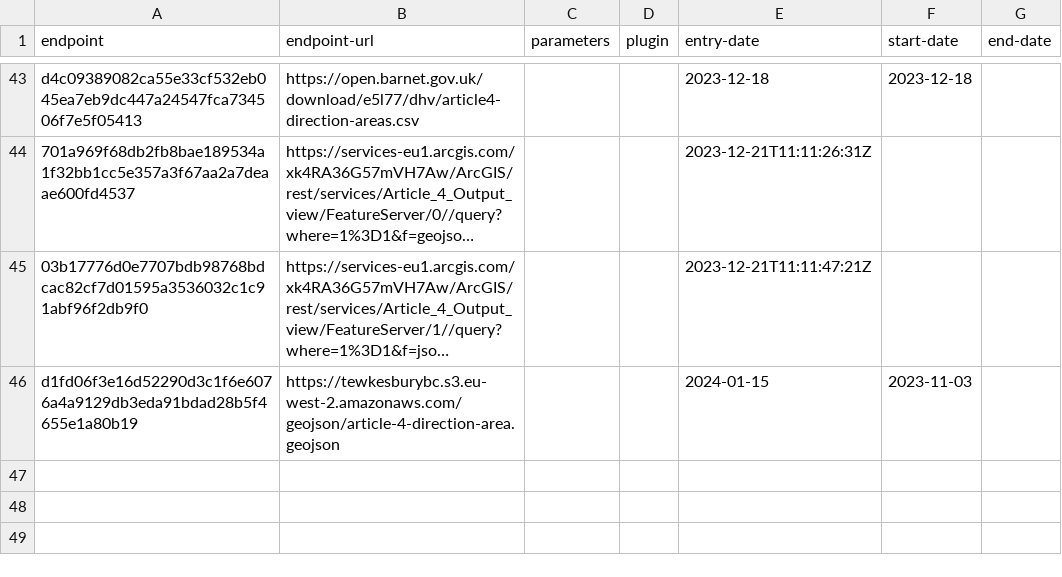
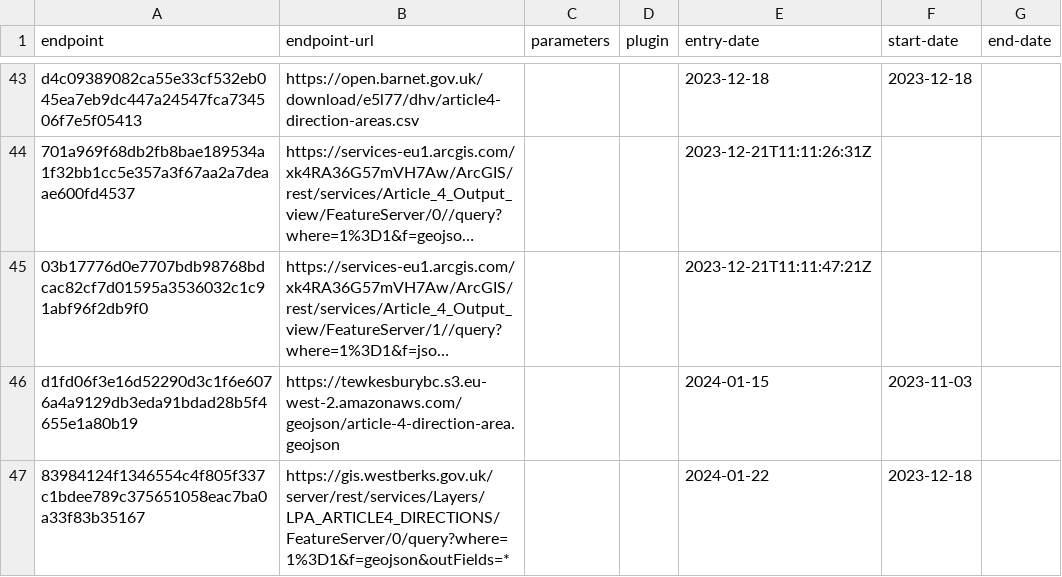
Before and after one commit to digital-land/article-4-direction-collection, a CSV file: collection/endpoint.csv, drawn as a sheet; only a part is shown, gaps mark what is left out; long unchanged cells end in ….

```diff
--- a/collection/endpoint.csv
+++ b/collection/endpoint.csv
@@ -46 +46,2 @@ d4c09389082ca55e33cf532eb045ea7eb9dc447a24547fca734506f7e5f05413,https://open.ba
 d1fd06f3e16d52290d3c1f6e6076a4a9129db3eda91bdad28b5f4655e1a80b19,https://tewkesburybc.s3.eu-west-2.amazonaws.com/geojson/article-4-direction-area.geojson,,,2024-01-15,2023-11-03,
+83984124f1346554c4f805f337c1bdee789c375651058eac7ba0a33f83b35167,https://gis.westberks.gov.uk/server/rest/services/Layers/LPA_ARTICLE4_DIRECTIONS/FeatureServer/0/query?where=1%3D1&f=geojson&outFields=*,,,2024-01-22,2023-12-18,
```
Also changed, not shown: collection/source.csv, pipeline/lookup.csv.
